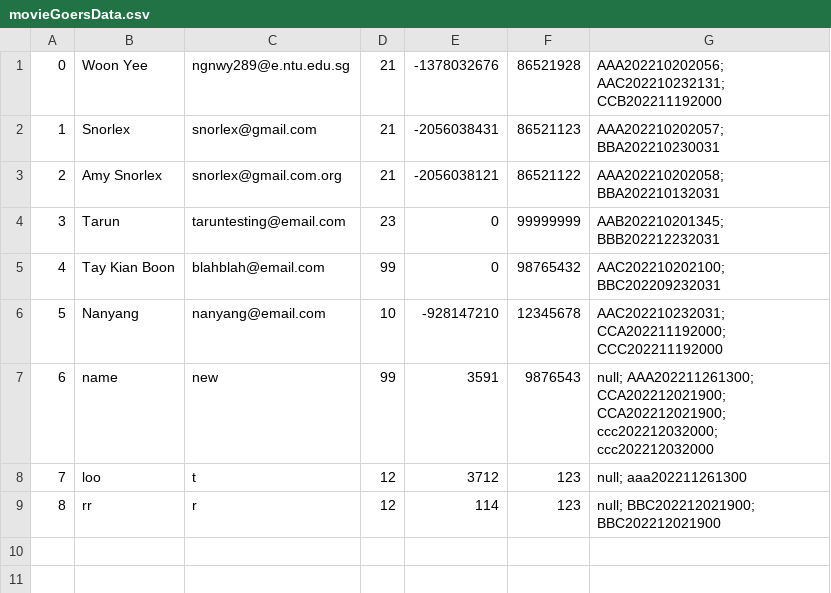
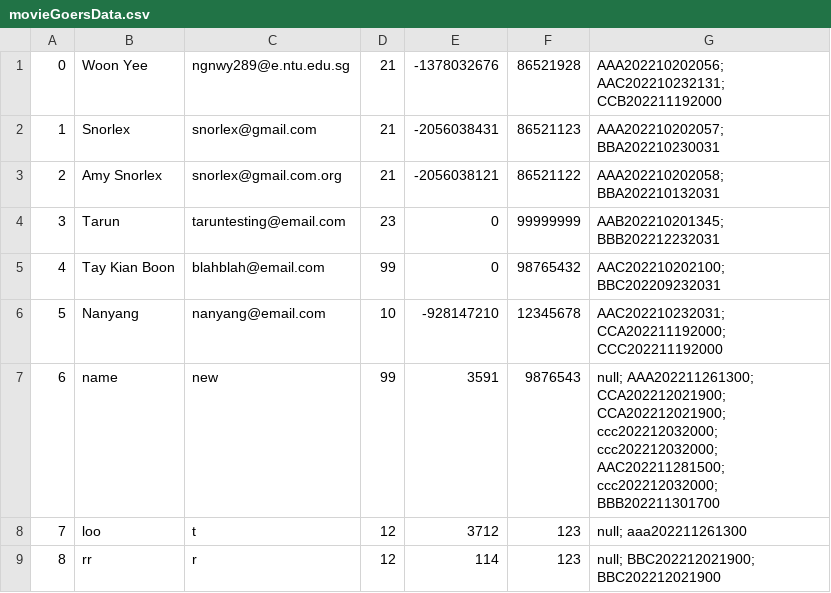
Before and after one commit to woonyee28/sc2002-project, a CSV file: database/movieGoersData.csv, drawn as a sheet.

```diff
--- a/database/movieGoersData.csv
+++ b/database/movieGoersData.csv
@@ -6,3 +6,3 @@
 5,Nanyang,nanyang@email.com,10,-928147210,12345678,AAC202210232031; CCA202211192000; CCC202211192000
-6,name,new,99,3591,9876543,null; AAA202211261300; CCA202212021900; CCA202212021900; ccc202212032000; ccc202212032000
+6,name,new,99,3591,9876543,null; AAA202211261300; CCA202212021900; CCA202212021900; ccc202212032000; ccc202212032000; AAC202211281500; ccc202212032000; BBB202211301700
 7,loo,t,12,3712,123,null; aaa202211261300
```
Also changed, not shown: database/cinemasData.csv, database/sessionsData.csv, 2 other files.
